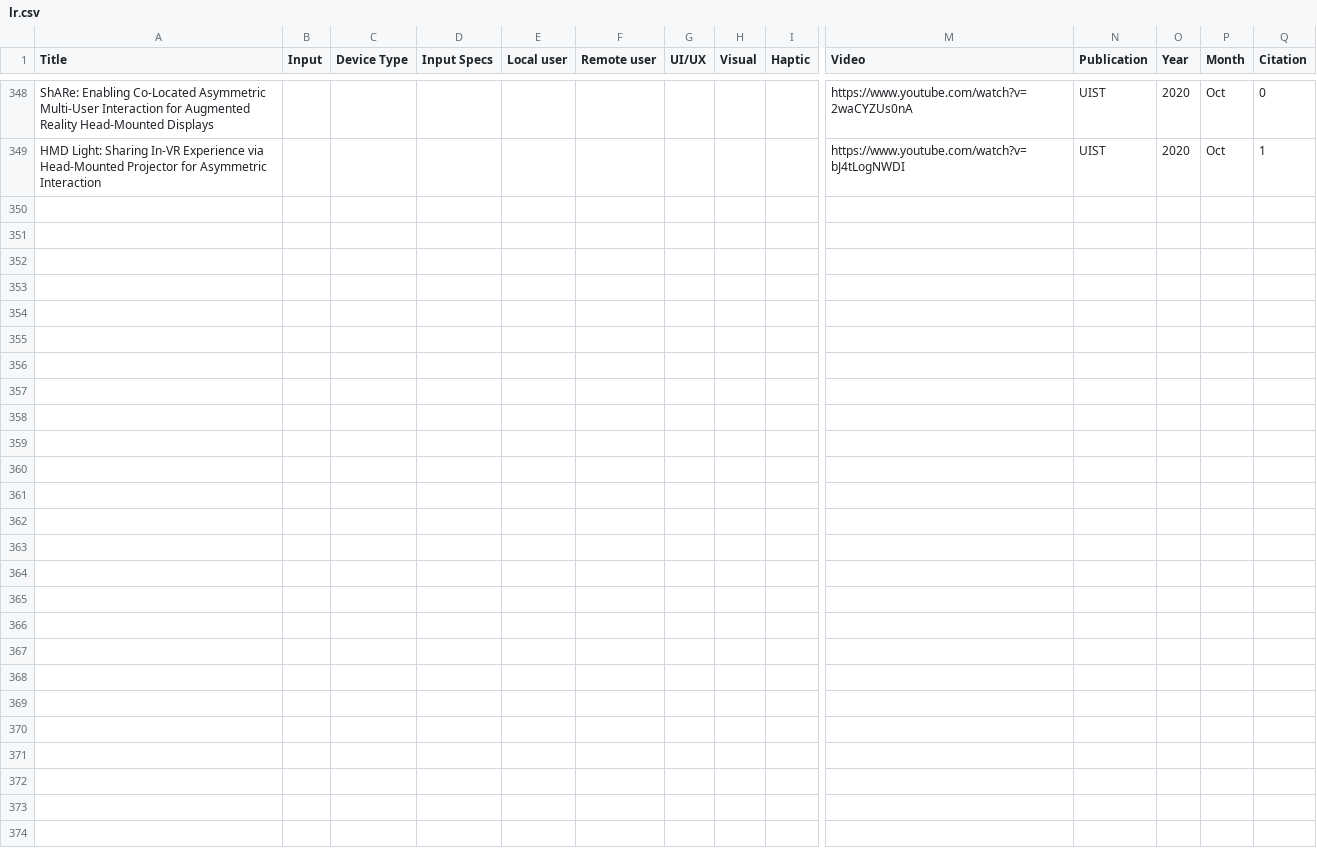
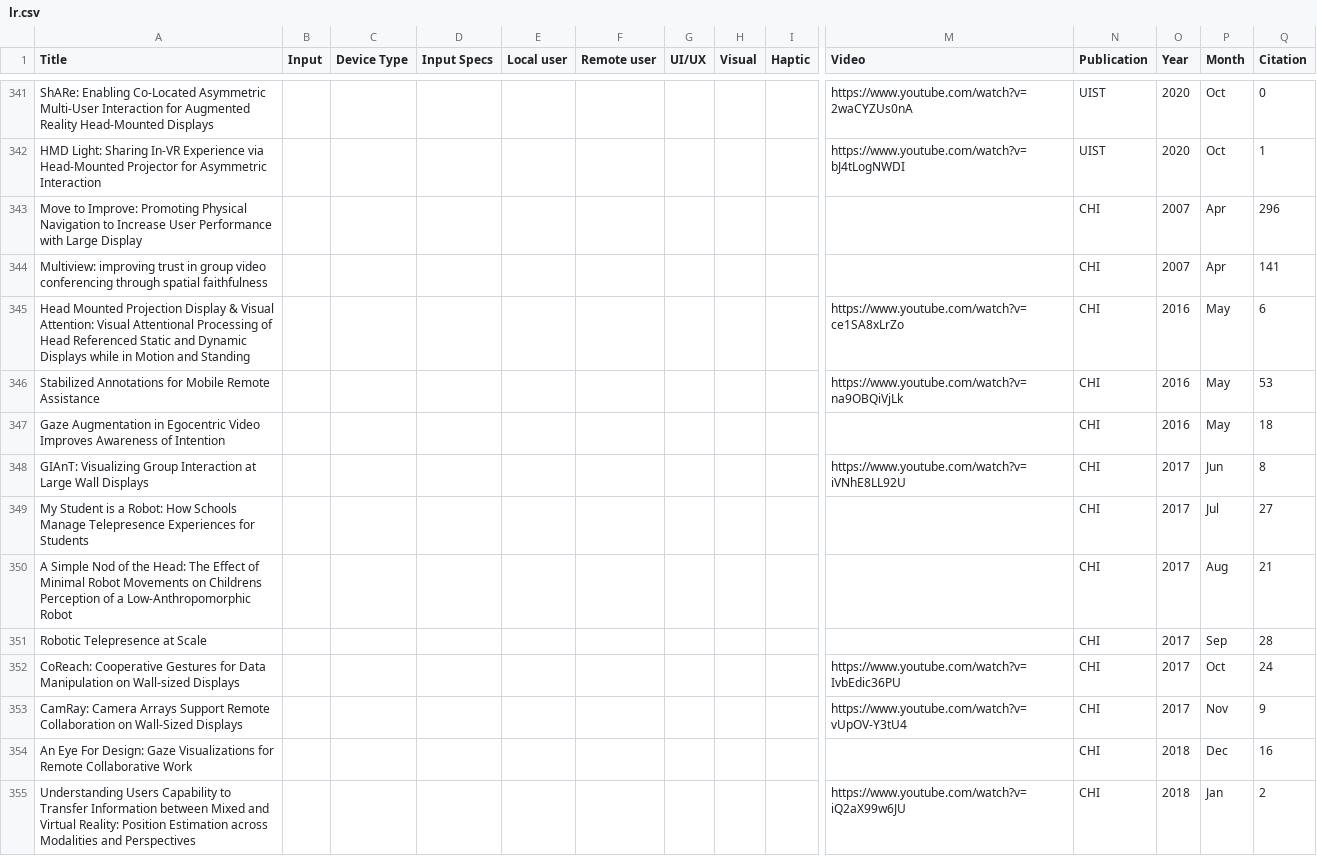
Before and after one commit to jquery404/collabxr, a CSV file: data/lr.csv, drawn as a sheet; only a part is shown, gaps mark what is left out; rows hold the shown columns only; the diff covers the shown part only; the diff names each change by its address in the sheet, - before the commit and + after, or states it on an @@ line.

```diff
--- a/data/lr.csv
+++ b/data/lr.csv
+row 343: Move to Improve: Promoting Physical Navigation to Increase User Performance with Large Display |  |  |  |  |  |  |  |  |  | CHI | 2007 | Apr | 296
+row 344: Multiview: improving trust in group video conferencing through spatial faithfulness |  |  |  |  |  |  |  |  |  | CHI | 2007 | Apr | 141
+row 345: Head Mounted Projection Display & Visual Attention: Visual Attentional Processing of Head Referenced Static and Dynamic Displays while in Motion and Standing |  |  |  |  |  |  |  |  | https://www.youtube.com/watch?v=ce1SA8xLrZo | CHI | 2016 | May | 6
+row 346: Stabilized Annotations for Mobile Remote Assistance |  |  |  |  |  |  |  |  | https://www.youtube.com/watch?v=na9OBQiVjLk | CHI | 2016 | May | 53
+row 347: Gaze Augmentation in Egocentric Video Improves Awareness of Intention |  |  |  |  |  |  |  |  |  | CHI | 2016 | May | 18
+row 348: GIAnT: Visualizing Group Interaction at Large Wall Displays |  |  |  |  |  |  |  |  | https://www.youtube.com/watch?v=iVNhE8LL92U | CHI | 2017 | Jun | 8
+row 349: My Student is a Robot: How Schools Manage Telepresence Experiences for Students |  |  |  |  |  |  |  |  |  | CHI | 2017 | Jul | 27
+row 350: A Simple Nod of the Head: The Effect of Minimal Robot Movements on Childrens Perception of a Low-Anthropomorphic Robot |  |  |  |  |  |  |  |  |  | CHI | 2017 | Aug | 21
+row 351: Robotic Telepresence at Scale |  |  |  |  |  |  |  |  |  | CHI | 2017 | Sep | 28
+row 352: CoReach: Cooperative Gestures for Data Manipulation on Wall-sized Displays |  |  |  |  |  |  |  |  | https://www.youtube.com/watch?v=IvbEdic36PU | CHI | 2017 | Oct | 24
+row 353: CamRay: Camera Arrays Support Remote Collaboration on Wall-Sized Displays |  |  |  |  |  |  |  |  | https://www.youtube.com/watch?v=vUpOV-Y3tU4 | CHI | 2017 | Nov | 9
+row 354: An Eye For Design: Gaze Visualizations for Remote Collaborative Work |  |  |  |  |  |  |  |  |  | CHI | 2018 | Dec | 16
+row 355: Understanding Users Capability to Transfer Information between Mixed and Virtual Reality: Position Estimation across Modalities and Perspectives |  |  |  |  |  |  |  |  | https://www.youtube.com/watch?v=iQ2aX99w6JU | CHI | 2018 | Jan | 2
```
Also changed, not shown: 13 added rows and 7 removed rows elsewhere in this file, 3 other files.
